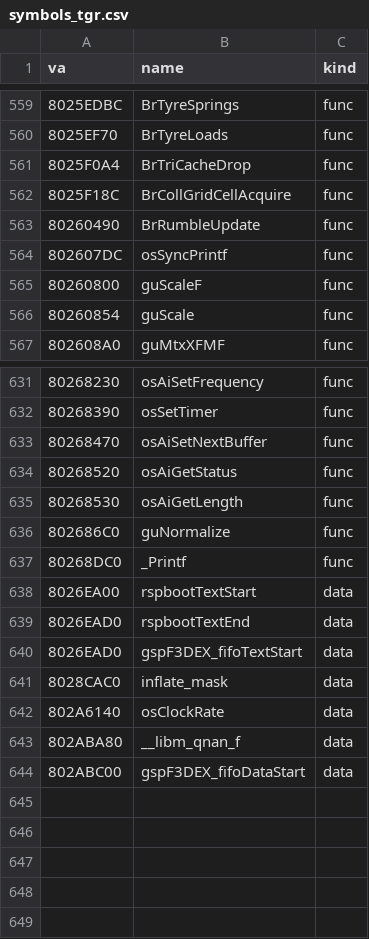
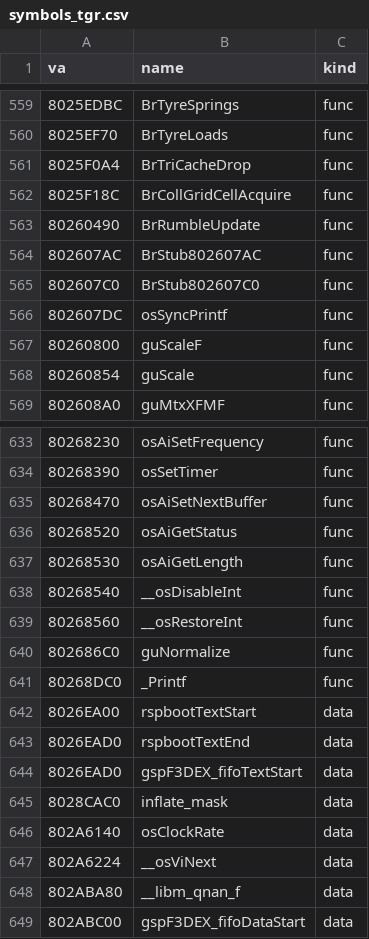
Before and after one commit to jeff-strutb/brally, a CSV file: n64/config/symbols_tgr.csv, drawn as a sheet; only a part is shown, gaps mark what is left out.

Commit message:
n64: osViBlack (libultra io, -O1), osSyncPrintf and a retail-empty printf entry (os/syncprintf.c), and rumble.c's empty tail function byte-exact from T1

```diff
--- a/n64/config/symbols_tgr.csv
+++ b/n64/config/symbols_tgr.csv
@@ -563,2 +563,4 @@ va,name,kind
 80260490,BrRumbleUpdate,func
+802607AC,BrStub802607AC,func
+802607C0,BrStub802607C0,func
 802607DC,osSyncPrintf,func
@@ -635,2 +637,4 @@ va,name,kind
 80268530,osAiGetLength,func
+80268540,__osDisableInt,func
+80268560,__osRestoreInt,func
 802686C0,guNormalize,func
@@ -642,2 +646,3 @@ va,name,kind
 802A6140,osClockRate,data
+802A6224,__osViNext,data
 802ABA80,__libm_qnan_f,data
```
Also changed, not shown: 3 other files.
